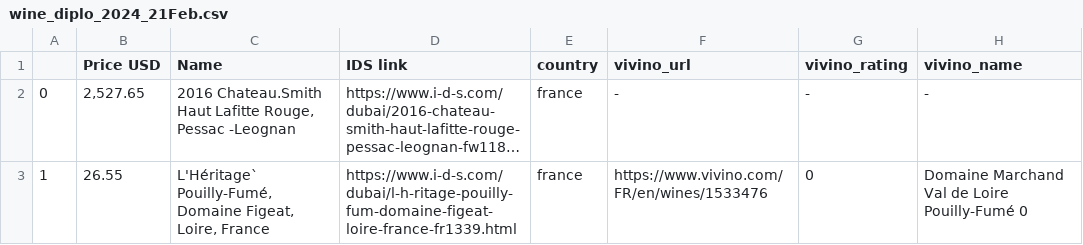
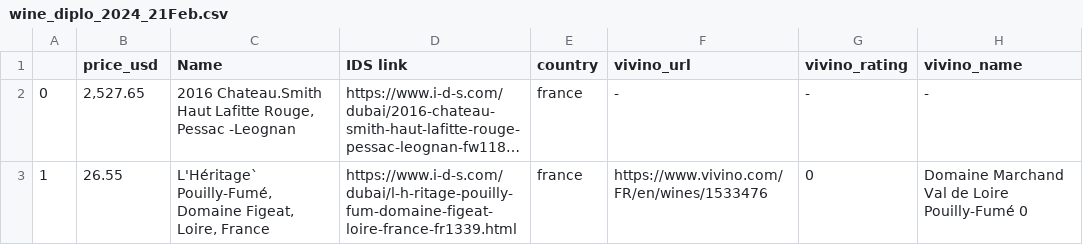
Before and after one commit to huruizverastegui/wine_scrapping, a CSV file: wine_diplo_2024_21Feb.csv, drawn as a sheet; only a part is shown; long unchanged cells end in …; the diff names each change by its address in the sheet, - before the commit and + after, or states it on an @@ line.

Commit message:
Update wine_diplo_2024_21Feb.csv

```diff
--- a/wine_diplo_2024_21Feb.csv
+++ b/wine_diplo_2024_21Feb.csv
-B1: Price USD
+B1: price_usd
```
